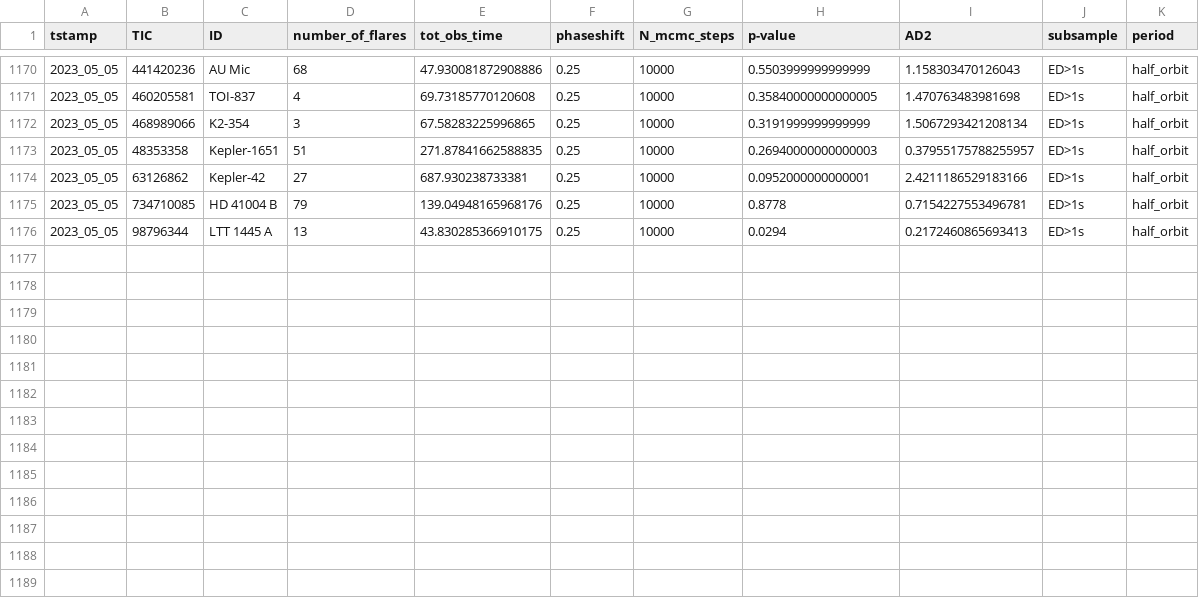
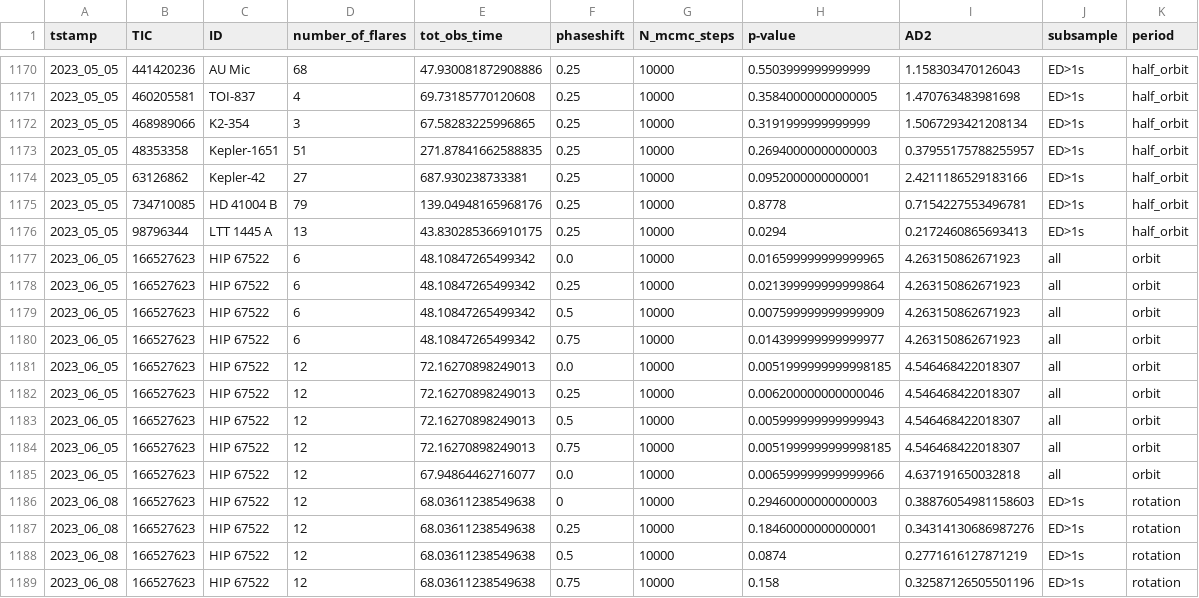
Before and after one commit to ekaterinailin/flaring-spi, a CSV file: results/multistar_adtest.csv, drawn as a sheet; only a part is shown, gaps mark what is left out.

```diff
--- a/results/multistar_adtest.csv
+++ b/results/multistar_adtest.csv
@@ -1176 +1176,14 @@
 2023_05_05,98796344,LTT 1445 A,13,43.830285366910175,0.25,10000,0.0294,0.2172460865693413,ED>1s,half_orbit
+2023_06_05,166527623,HIP 67522,6,48.10847265499342,0.0,10000,0.016599999999999965,4.263150862671923,all,orbit
+2023_06_05,166527623,HIP 67522,6,48.10847265499342,0.25,10000,0.021399999999999864,4.263150862671923,all,orbit
+2023_06_05,166527623,HIP 67522,6,48.10847265499342,0.5,10000,0.007599999999999909,4.263150862671923,all,orbit
+2023_06_05,166527623,HIP 67522,6,48.10847265499342,0.75,10000,0.014399999999999977,4.263150862671923,all,orbit
+2023_06_05,166527623,HIP 67522,12,72.16270898249013,0.0,10000,0.0051999999999998185,4.546468422018307,all,orbit
+2023_06_05,166527623,HIP 67522,12,72.16270898249013,0.25,10000,0.006200000000000046,4.546468422018307,all,orbit
+2023_06_05,166527623,HIP 67522,12,72.16270898249013,0.5,10000,0.005999999999999943,4.546468422018307,all,orbit
+2023_06_05,166527623,HIP 67522,12,72.16270898249013,0.75,10000,0.0051999999999998185,4.546468422018307,all,orbit
+2023_06_05,166527623,HIP 67522,12,67.94864462716077,0.0,10000,0.006599999999999966,4.637191650032818,all,orbit
+2023_06_08,166527623,HIP 67522,12,68.03611238549638,0,10000,0.29460000000000003,0.38876054981158603,ED>1s,rotation
+2023_06_08,166527623,HIP 67522,12,68.03611238549638,0.25,10000,0.18460000000000001,0.34314130686987276,ED>1s,rotation
+2023_06_08,166527623,HIP 67522,12,68.03611238549638,0.5,10000,0.0874,0.2771616127871219,ED>1s,rotation
+2023_06_08,166527623,HIP 67522,12,68.03611238549638,0.75,10000,0.158,0.32587126505501196,ED>1s,rotation
```
Also changed, not shown: notebooks/tidal/TIS_with_ADtests.csv, results/2022_08_stellar_params.csv, 12 other files.
